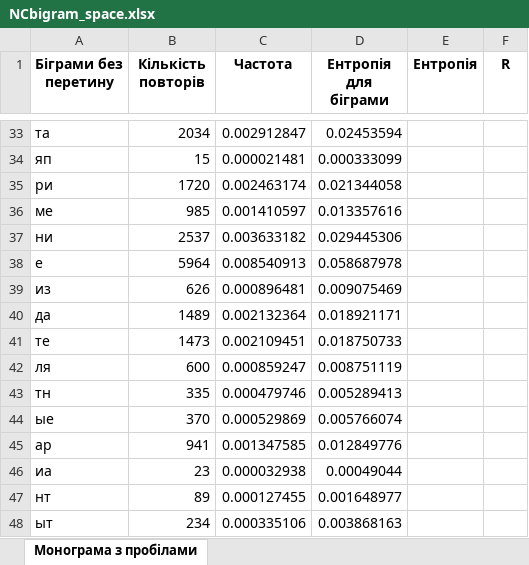
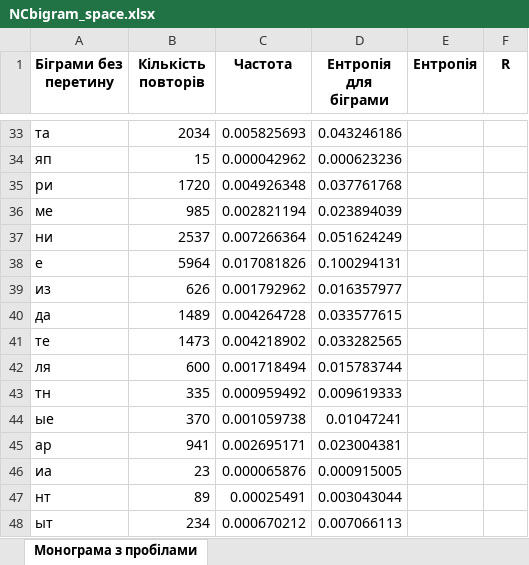
Before and after one commit to ipt-cryptolabs/fb-labs-2022, an Excel workbook: cp_1_Dmytrenko_Serbinenko/xlFiles/NCbigram_space.xlsx, sheet Монограма з пробілами, drawn as a sheet; only a part is shown, gaps mark what is left out; values as stored, in another font and other column widths than the file's, no borders; the diff covers the shown part only; the diff names each change by its address in the sheet, - before the commit and + after, or states it on an @@ line.

```diff
--- a/cp_1_Dmytrenko_Serbinenko/xlFiles/NCbigram_space.xlsx (sheet Монограма з пробілами)
+++ b/cp_1_Dmytrenko_Serbinenko/xlFiles/NCbigram_space.xlsx (sheet Монограма з пробілами)
-C33 (Частота): 0.002912847
+C33 (Частота): 0.005825693
-D33 (Ентропія для біграми): 0.02453594
+D33 (Ентропія для біграми): 0.043246186
-C34 (Частота): 0.000021481
+C34 (Частота): 0.000042962
-D34 (Ентропія для біграми): 0.000333099
+D34 (Ентропія для біграми): 0.000623236
-C35 (Частота): 0.002463174
+C35 (Частота): 0.004926348
-D35 (Ентропія для біграми): 0.021344058
+D35 (Ентропія для біграми): 0.037761768
-C36 (Частота): 0.001410597
+C36 (Частота): 0.002821194
-D36 (Ентропія для біграми): 0.013357616
+D36 (Ентропія для біграми): 0.023894039
-C37 (Частота): 0.003633182
+C37 (Частота): 0.007266364
-D37 (Ентропія для біграми): 0.029445306
+D37 (Ентропія для біграми): 0.051624249
-C38 (Частота): 0.008540913
+C38 (Частота): 0.017081826
-D38 (Ентропія для біграми): 0.058687978
+D38 (Ентропія для біграми): 0.100294131
-C39 (Частота): 0.000896481
+C39 (Частота): 0.001792962
-D39 (Ентропія для біграми): 0.009075469
+D39 (Ентропія для біграми): 0.016357977
-C40 (Частота): 0.002132364
+C40 (Частота): 0.004264728
-D40 (Ентропія для біграми): 0.018921171
+D40 (Ентропія для біграми): 0.033577615
-C41 (Частота): 0.002109451
+C41 (Частота): 0.004218902
-D41 (Ентропія для біграми): 0.018750733
+D41 (Ентропія для біграми): 0.033282565
-C42 (Частота): 0.000859247
+C42 (Частота): 0.001718494
-D42 (Ентропія для біграми): 0.008751119
+D42 (Ентропія для біграми): 0.015783744
-C43 (Частота): 0.000479746
+C43 (Частота): 0.000959492
-D43 (Ентропія для біграми): 0.005289413
+D43 (Ентропія для біграми): 0.009619333
-C44 (Частота): 0.000529869
+C44 (Частота): 0.001059738
-D44 (Ентропія для біграми): 0.005766074
+D44 (Ентропія для біграми): 0.01047241
-C45 (Частота): 0.001347585
+C45 (Частота): 0.002695171
-D45 (Ентропія для біграми): 0.012849776
+D45 (Ентропія для біграми): 0.023004381
-C46 (Частота): 0.000032938
+C46 (Частота): 0.000065876
-D46 (Ентропія для біграми): 0.00049044
+D46 (Ентропія для біграми): 0.000915005
-C47 (Частота): 0.000127455
+C47 (Частота): 0.00025491
-D47 (Ентропія для біграми): 0.001648977
+D47 (Ентропія для біграми): 0.003043044
-C48 (Частота): 0.000335106
+C48 (Частота): 0.000670212
-D48 (Ентропія для біграми): 0.003868163
+D48 (Ентропія для біграми): 0.007066113
```
Also changed, not shown: 1496 edited cells elsewhere in this sheet, cp_1_Dmytrenko_Serbinenko/xlFiles/NCbigram.xlsx, cp_1_Dmytrenko_Serbinenko/xlFiles/bigram.xlsx, 5 other files.
